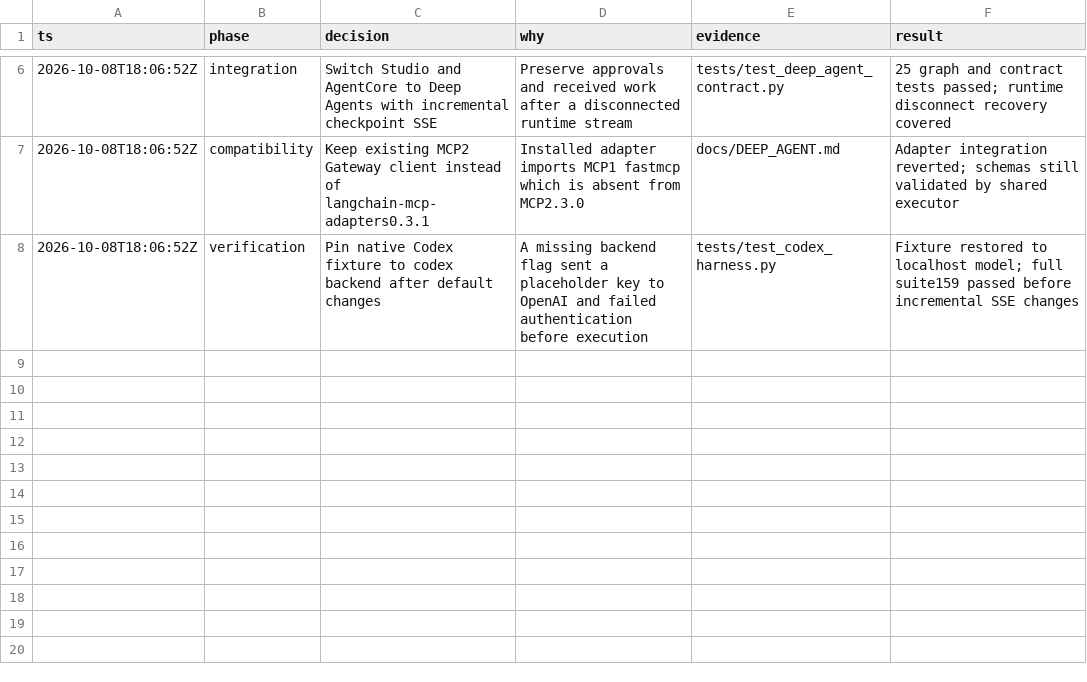
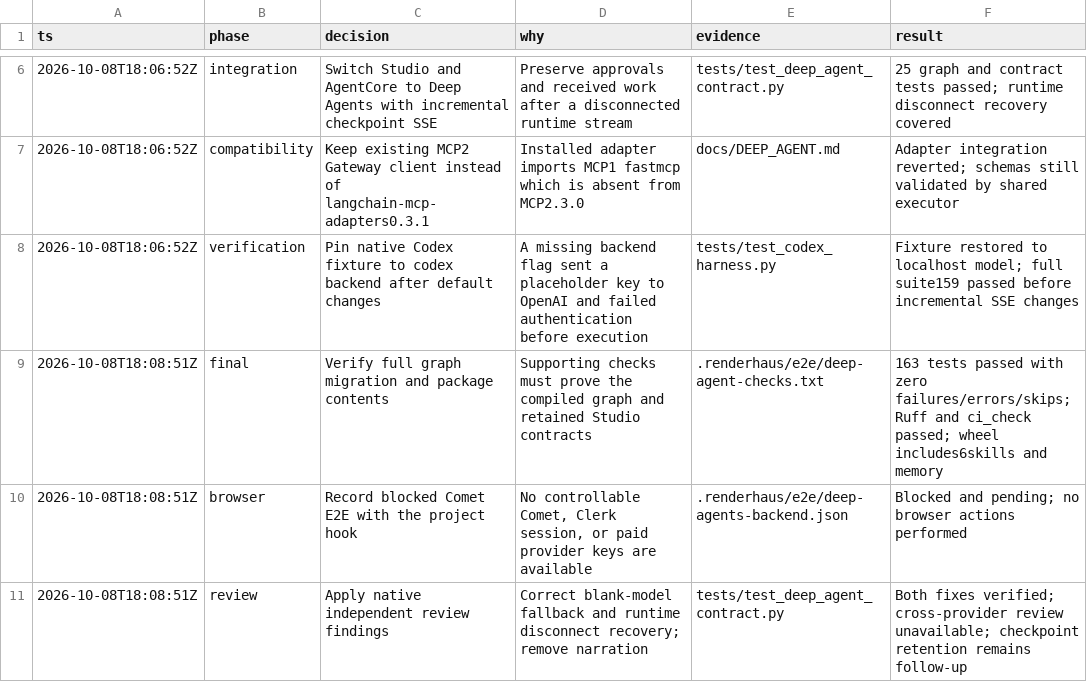
Before and after one commit to half-cook/renderhaus-agent, a TSV file: docs/deep-agent-decisions.tsv, drawn as a sheet; only a part is shown, gaps mark what is left out.

```diff
--- a/docs/deep-agent-decisions.tsv
+++ b/docs/deep-agent-decisions.tsv
@@ -8 +8,4 @@ ts	phase	decision	why	evidence	result
 2026-10-08T18:06:52Z	verification	Pin native Codex fixture to codex backend after default changes	A missing backend flag sent a placeholder key to OpenAI and failed authentication before execution	tests/test_codex_harness.py	Fixture restored to localhost model; full suite159 passed before incremental SSE changes
+2026-10-08T18:08:51Z	final	Verify full graph migration and package contents	Supporting checks must prove the compiled graph and retained Studio contracts	.renderhaus/e2e/deep-agent-checks.txt	163 tests passed with zero failures/errors/skips; Ruff and ci_check passed; wheel includes6skills and memory
+2026-10-08T18:08:51Z	browser	Record blocked Comet E2E with the project hook	No controllable Comet, Clerk session, or paid provider keys are available	.renderhaus/e2e/deep-agents-backend.json	Blocked and pending; no browser actions performed
+2026-10-08T18:08:51Z	review	Apply native independent review findings	Correct blank-model fallback and runtime disconnect recovery; remove narration	tests/test_deep_agent_contract.py	Both fixes verified; cross-provider review unavailable; checkpoint retention remains follow-up
```
Also changed, not shown: 5 other files.
